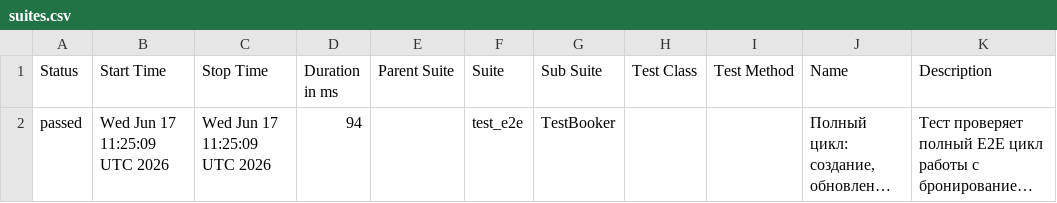
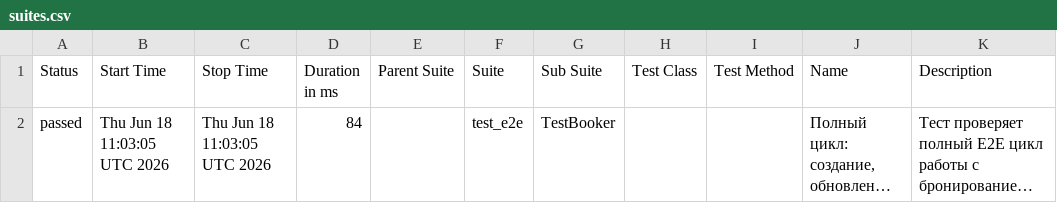
Before and after one commit to Zara-Ashi/-booker_api, a CSV file: data/suites.csv, drawn as a sheet; long unchanged cells end in …; the diff names each change by its address in the sheet, - before the commit and + after, or states it on an @@ line.

```diff
--- a/data/suites.csv
+++ b/data/suites.csv
-B2 (Start Time): Wed Jun 17 11:25:09 UTC 2026
+B2 (Start Time): Thu Jun 18 11:03:05 UTC 2026
-C2 (Stop Time): Wed Jun 17 11:25:09 UTC 2026
+C2 (Stop Time): Thu Jun 18 11:03:05 UTC 2026
-D2 (Duration in ms): 94
+D2 (Duration in ms): 84
```
Also changed, not shown: 25 other files.
